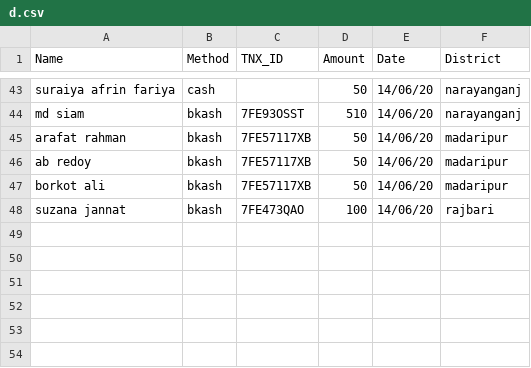
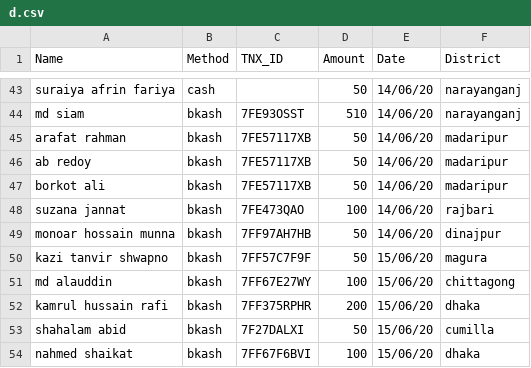
Before and after one commit to epsilonot/covid19_donation, a CSV file: d.csv, drawn as a sheet; only a part is shown, gaps mark what is left out.

Commit message:
Name added

```diff
--- a/d.csv
+++ b/d.csv
@@ -48 +48,7 @@ borkot ali, bkash, 7FE57117XB, 50, 14/06/20, madaripur
 suzana jannat, bkash, 7FE473QAO, 100, 14/06/20, rajbari
+monoar hossain munna, bkash, 7FF97AH7HB, 50, 14/06/20, dinajpur
+kazi tanvir shwapno, bkash, 7FF57C7F9F, 50, 15/06/20, magura
+md alauddin, bkash, 7FF67E27WY, 100, 15/06/20, chittagong
+kamrul hussain rafi, bkash, 7FF375RPHR, 200, 15/06/20, dhaka
+shahalam abid, bkash, 7F27DALXI, 50, 15/06/20, cumilla
+nahmed shaikat, bkash, 7FF67F6BVI, 100, 15/06/20, dhaka
```
